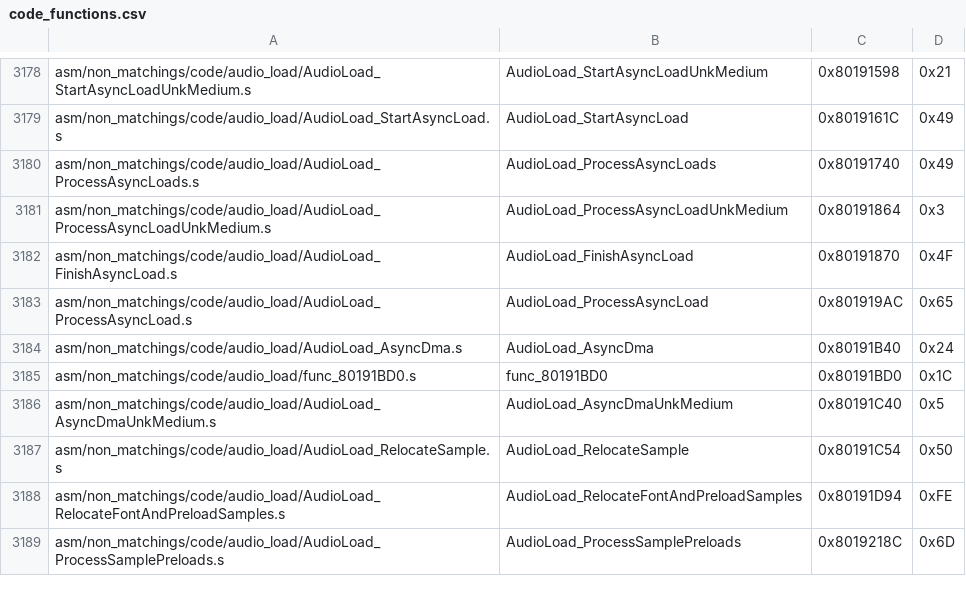
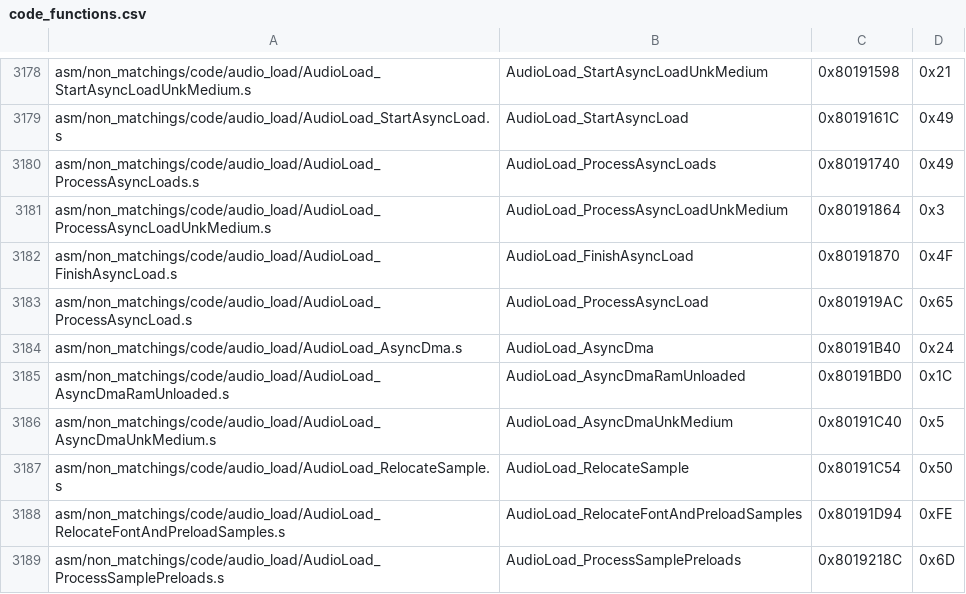
Before and after one commit to engineer124/mm, a CSV file: tools/sizes/code_functions.csv, drawn as a sheet; only a part is shown, gaps mark what is left out.

Commit message:
audio_load docs

```diff
--- a/tools/sizes/code_functions.csv
+++ b/tools/sizes/code_functions.csv
@@ -3184,3 +3184,3 @@ asm/non_matchings/code/audio_load/AudioLoad_ProcessAsyncLoad.s,AudioLoad_Process
 asm/non_matchings/code/audio_load/AudioLoad_AsyncDma.s,AudioLoad_AsyncDma,0x80191B40,0x24
-asm/non_matchings/code/audio_load/func_80191BD0.s,func_80191BD0,0x80191BD0,0x1C
+asm/non_matchings/code/audio_load/AudioLoad_AsyncDmaRamUnloaded.s,AudioLoad_AsyncDmaRamUnloaded,0x80191BD0,0x1C
 asm/non_matchings/code/audio_load/AudioLoad_AsyncDmaUnkMedium.s,AudioLoad_AsyncDmaUnkMedium,0x80191C40,0x5
```
Also changed, not shown: 5 other files.
